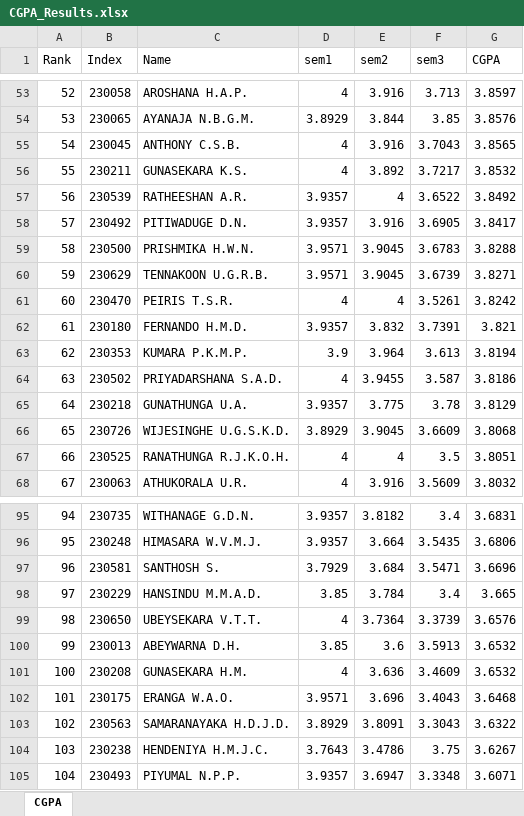
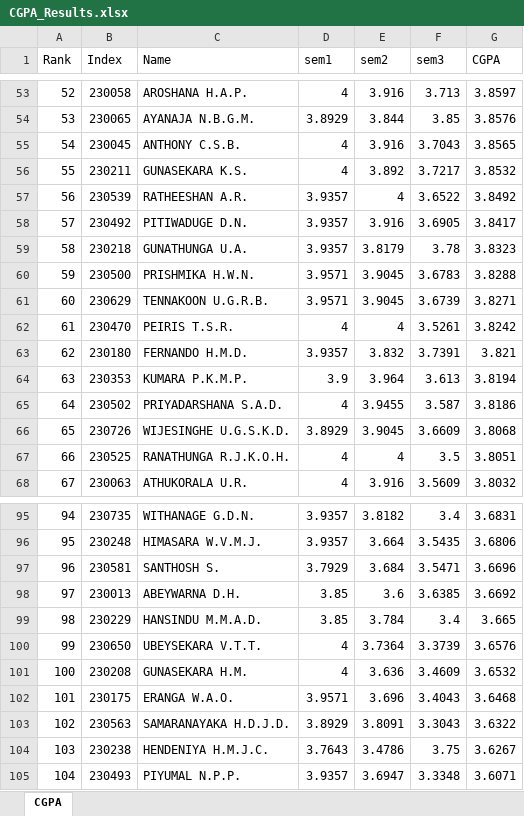
Before and after one commit to LGsekara1/CGPA-gen, an Excel workbook: output/CGPA_Results.xlsx, sheet CGPA, drawn as a sheet; only a part is shown, gaps mark what is left out; values as stored, in another font and other column widths than the file's, no borders; removed rows and columns are numbered as before the commit, all else as after; the diff names each change by its address in the sheet, - before the commit and + after, or states it on an @@ line.

```diff
--- a/output/CGPA_Results.xlsx (sheet CGPA)
+++ b/output/CGPA_Results.xlsx (sheet CGPA)
+row 59: 58 | 230218 | GUNATHUNGA U.A. | 3.9357 | 3.8179 | 3.78 | 3.8323
@@ column A (Rank) renumbered between rows 60 and 100 @@
-row 65: 64 | 230218 | GUNATHUNGA U.A. | 3.9357 | 3.775 | 3.78 | 3.8129
+row 98: 97 | 230013 | ABEYWARNA D.H. | 3.85 | 3.6 | 3.6385 | 3.6692
-row 100: 99 | 230013 | ABEYWARNA D.H. | 3.85 | 3.6 | 3.5913 | 3.6532
```
Also changed, not shown: output/Results - sem2 (Extended).xlsx, output/Results - sem2.xlsx, 5 other files.
